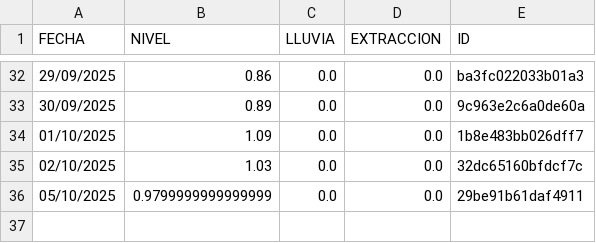
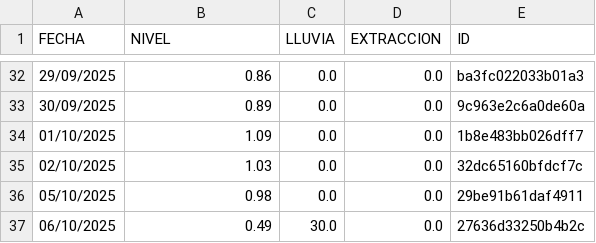
Before and after one commit to AndresPaladino/hidropal, a CSV file: datos_pozo.csv, drawn as a sheet; only a part is shown, gaps mark what is left out.

Commit message:
chore(data): add row 06/10/2025

```diff
--- a/datos_pozo.csv
+++ b/datos_pozo.csv
@@ -35,2 +35,3 @@ FECHA,NIVEL,LLUVIA,EXTRACCION,ID
 02/10/2025,1.03,0.0,0.0,32dc65160bfdcf7c
-05/10/2025,0.9799999999999999,0.0,0.0,29be91b61daf4911
+05/10/2025,0.98,0.0,0.0,29be91b61daf4911
+06/10/2025,0.49,30.0,0.0,27636d33250b4b2c
```
